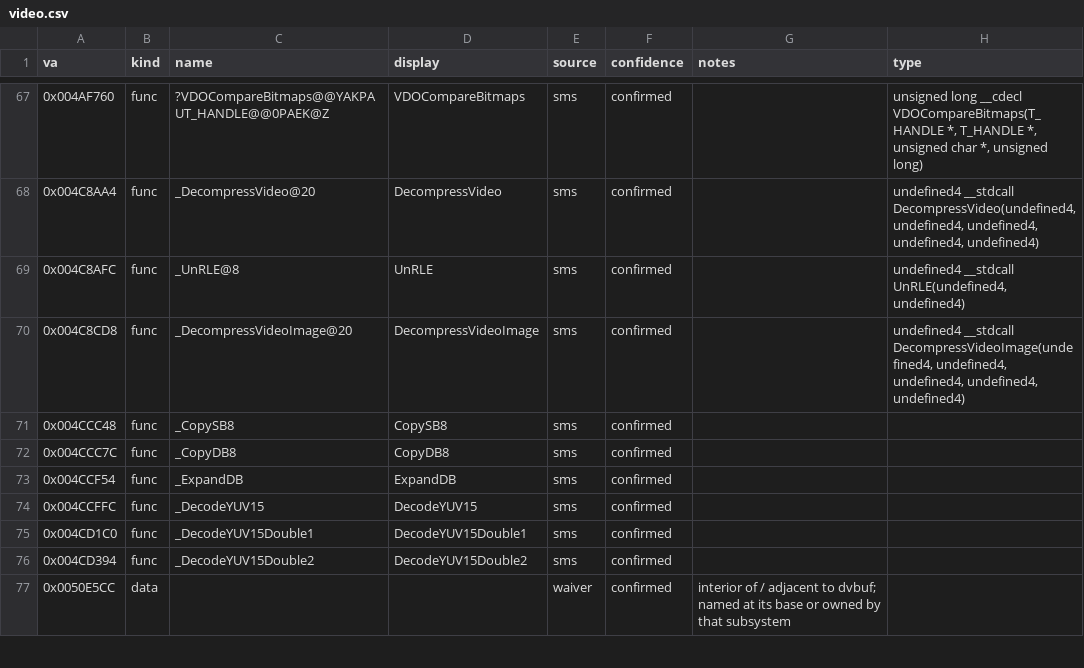
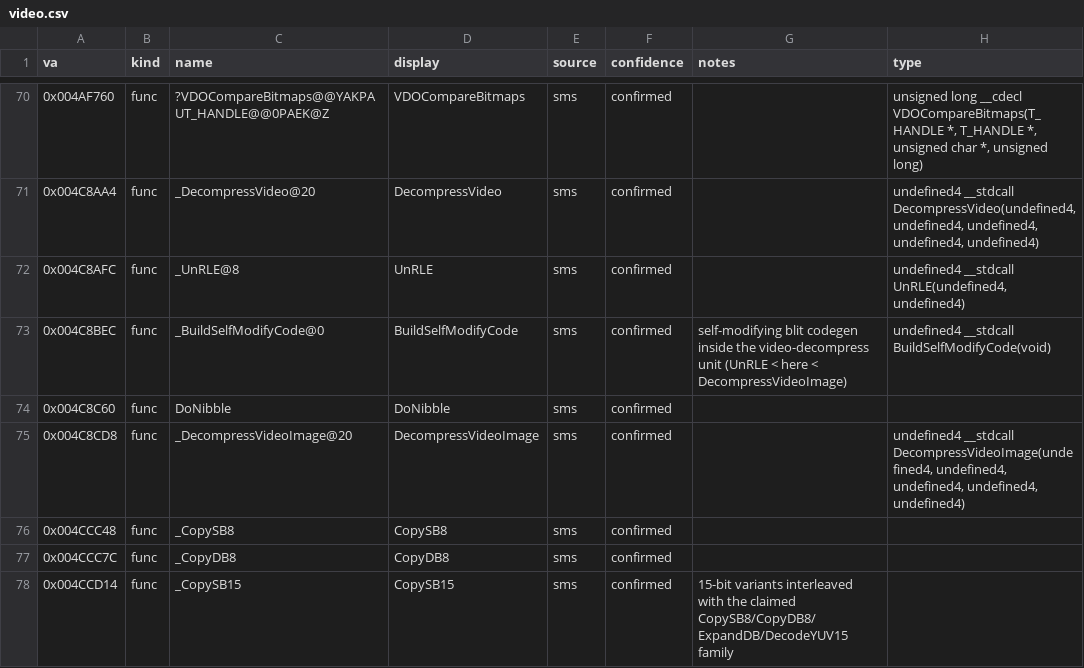
Before and after one commit to jomkz/fighters-codex, a CSV file: db/symbols/video.csv, drawn as a sheet; only a part is shown, gaps mark what is left out; the shorter side is filled out with more unchanged rows; the diff covers the shown part only.

Commit message:
re: claim the rasterizer span innerloops & 15-bit blit family (#482) (#547)
renderer (9): the span innerloops sitting directly before their owners
(AC_interpolate_linear_span -> G__AC_Texture, interpolate_linear_span ->
G__Texture, interpolate_perspective_span -> G__Perspective),
expand_texture_poly, the shading/remap machinery (Remap,
SetShadingTable, DoSetTmapRemaps, RemapYLRP pairing DrawYLRP), and
ModeCallback (the CDirDraw::EnumDisplayModes callback; new
_DDSURFACEDESC opaque type).

video (11): the 15-bit blitters interleaved with the claimed 8-bit
family (CopySB15/CopyDB15/CopyDSB15/CopyDDB15/ExpandSB, clampit_ before
DecodeYUV15), the decompress-unit helpers (BuildSelfModifyCode,
DoNibble), and the VDO player's local helpers (CenterPrint before
PlayVDOFile, FileExists, FileSize).

FA.EXE named_unclaimed 88 -> 68, unclaimed 474 -> 454.

Signed-off-by: John McKenzie <john@mkz.io>

```diff
--- a/db/symbols/video.csv
+++ b/db/symbols/video.csv
@@ -69,2 +72,4 @@ va,kind,name,display,source,confidence,notes,type
 0x004C8AFC,func,_UnRLE@8,UnRLE,sms,confirmed,,"undefined4 __stdcall UnRLE(undefined4, undefined4)"
+0x004C8BEC,func,_BuildSelfModifyCode@0,BuildSelfModifyCode,sms,confirmed,self-modifying blit codegen inside the video-decompress unit (UnRLE < here < DecompressVideoImage),undefined4 __stdcall BuildSelfModifyCode(void)
+0x004C8C60,func,DoNibble,DoNibble,sms,confirmed,,
 0x004C8CD8,func,_DecompressVideoImage@20,DecompressVideoImage,sms,confirmed,,"undefined4 __stdcall DecompressVideoImage(undefined4, undefined4, undefined4, undefined4, undefined4)"
@@ -72 +77,2 @@ va,kind,name,display,source,confidence,notes,type
 0x004CCC7C,func,_CopyDB8,CopyDB8,sms,confirmed,,
+0x004CCD14,func,_CopySB15,CopySB15,sms,confirmed,15-bit variants interleaved with the claimed CopySB8/CopyDB8/ExpandDB/DecodeYUV15 family,
```
Also changed, not shown: 8 added rows elsewhere in this file, db/coverage-baseline.csv, db/symbols/renderer.csv, 8 other files.
